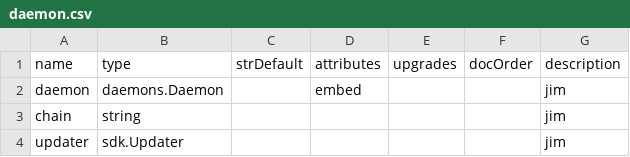
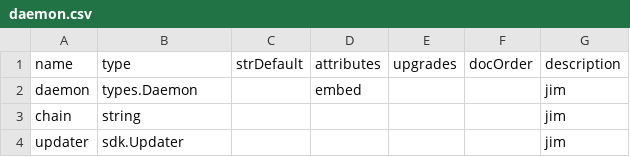
Before and after one commit to TrueBlocks/trueblocks-browse, a CSV file: code_gen/templates/classDefinitions/fields/daemon.csv, drawn as a sheet.

Commit message:
Cleanings

```diff
--- a/code_gen/templates/classDefinitions/fields/daemon.csv
+++ b/code_gen/templates/classDefinitions/fields/daemon.csv
@@ -1,3 +1,3 @@
 name    ,type           ,strDefault ,attributes ,upgrades ,docOrder ,description
-daemon  ,daemons.Daemon ,           ,embed      ,         ,         ,jim
+daemon  ,types.Daemon   ,           ,embed      ,         ,         ,jim
 chain   ,string         ,           ,           ,         ,         ,jim
```
